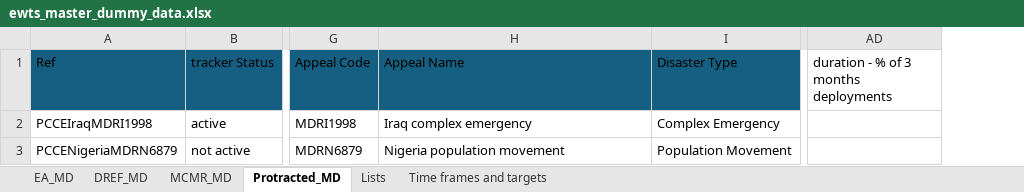
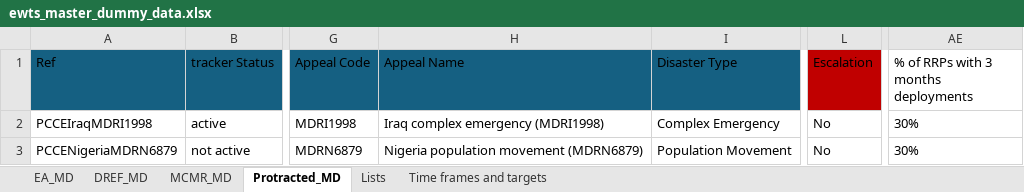
Before and after one commit to TKartist/Dashlivery, an Excel workbook: dummy_data/ewts_master_dummy_data.xlsx, sheet Protracted_MD, drawn as a sheet; only a part is shown, gaps mark what is left out; values as stored, in another font and other column widths than the file's, no borders; table styles not drawn; removed rows and columns are numbered as before the commit, all else as after; the diff names each change by its address in the sheet, - before the commit and + after, or states it on an @@ line.

```diff
--- a/dummy_data/ewts_master_dummy_data.xlsx (sheet Protracted_MD)
+++ b/dummy_data/ewts_master_dummy_data.xlsx (sheet Protracted_MD)
+column L (Escalation), rows 2-3: No | No
-column AD, row 1: duration - % of 3 months deployments
+column AE, rows 1-3: % of RRPs with 3 months deployments | 30% | 30%
-H2 (Appeal Name): Iraq complex emergency
+H2 (Appeal Name): Iraq complex emergency (MDRI1998)
-H3 (Appeal Name): Nigeria population movement
+H3 (Appeal Name): Nigeria population movement (MDRN6879)
```
Also changed, not shown: sheet Time frames and targets, sheet EA_MD, sheet DREF_MD, sheet MCMR_MD, power_bi_input/input.xlsx, 44 other files.
